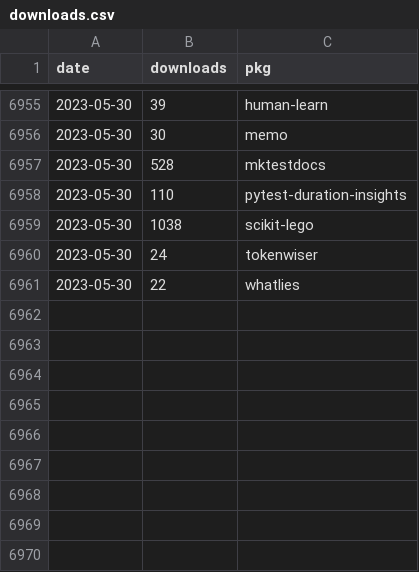
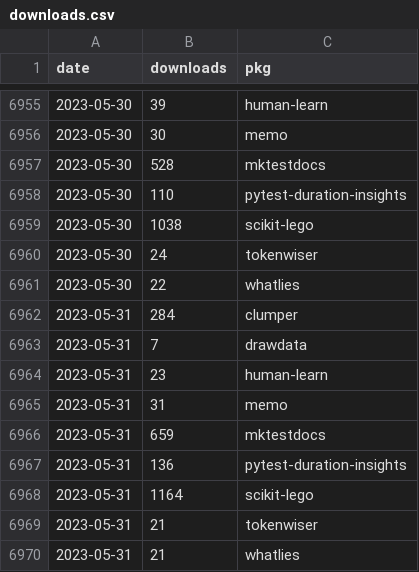
Before and after one commit to koaning/kolektor, a CSV file: data/pepy/downloads.csv, drawn as a sheet; only a part is shown, gaps mark what is left out; the diff names each change by its address in the sheet, - before the commit and + after, or states it on an @@ line.

```diff
--- a/data/pepy/downloads.csv
+++ b/data/pepy/downloads.csv
+row 6962: 2023-05-31 | 284 | clumper
+row 6963: 2023-05-31 | 7 | drawdata
+row 6964: 2023-05-31 | 23 | human-learn
+row 6965: 2023-05-31 | 31 | memo
+row 6966: 2023-05-31 | 659 | mktestdocs
+row 6967: 2023-05-31 | 136 | pytest-duration-insights
+row 6968: 2023-05-31 | 1164 | scikit-lego
+row 6969: 2023-05-31 | 21 | tokenwiser
+row 6970: 2023-05-31 | 21 | whatlies
```
Also changed, not shown: 9 other files.
